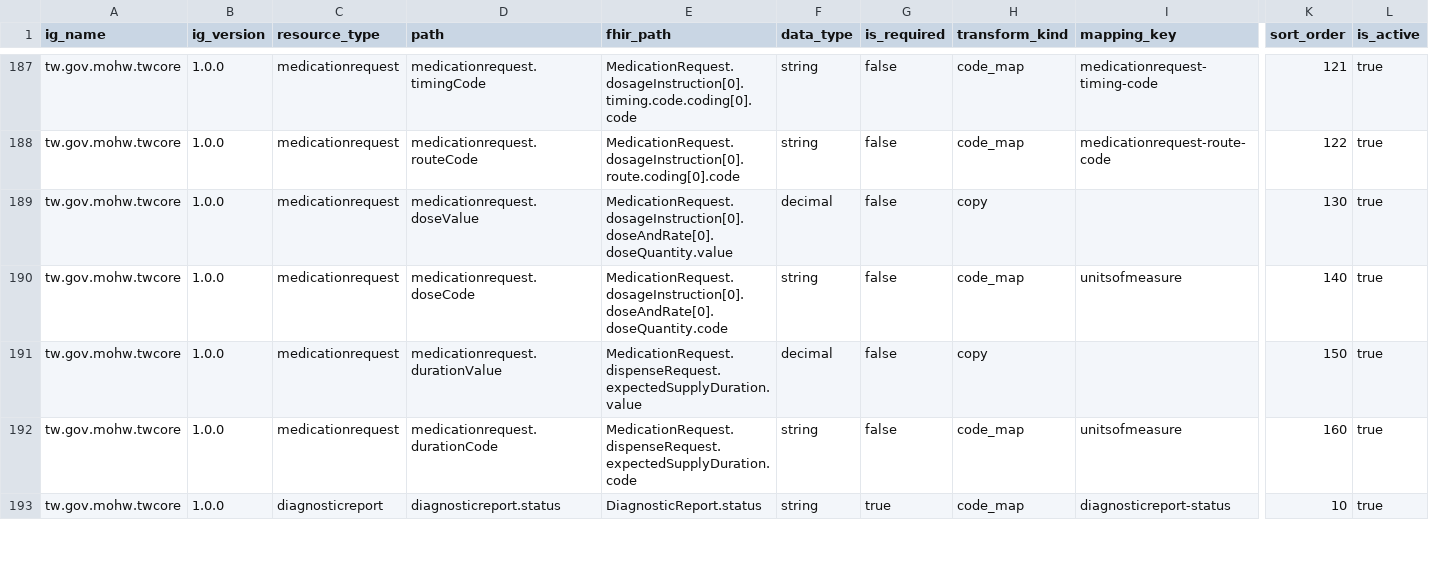
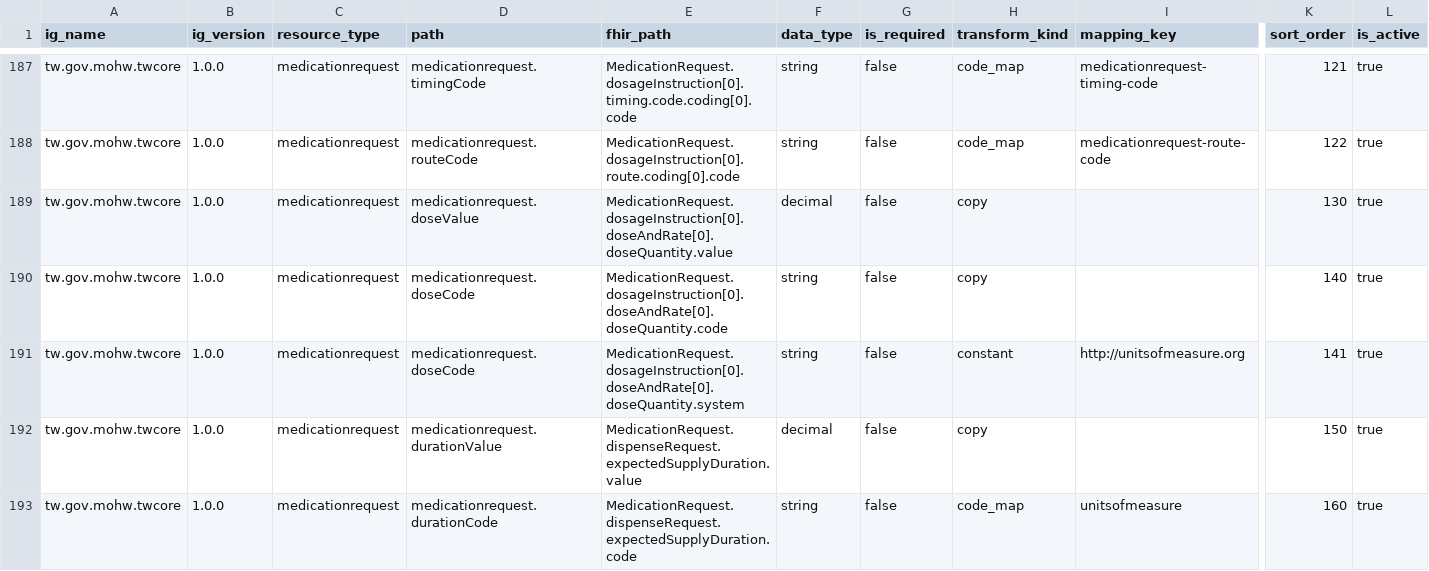
Before and after one commit to cylab-tw/fhirfox, a CSV file: dataset/converter/generator-rules/tw.gov.mohw.twcore.csv, drawn as a sheet; only a part is shown, gaps mark what is left out; the shorter side is filled out with more unchanged rows; rows hold the shown columns only; the diff names each change by its address in the sheet, - before the commit and + after, or states it on an @@ line.

Commit message:
Update tw.gov.mohw.twcore.csv

```diff
--- a/dataset/converter/generator-rules/tw.gov.mohw.twcore.csv
+++ b/dataset/converter/generator-rules/tw.gov.mohw.twcore.csv
-H190 (transform_kind): code_map
+H190 (transform_kind): copy
-I190 (mapping_key): unitsofmeasure
+I190 (mapping_key): (empty)
+row 191: tw.gov.mohw.twcore | 1.0.0 | medicationrequest | medicationrequest.doseCode | MedicationRequest.dosageInstruction[0].doseAndRate[0].doseQuantity.system | string | false | constant | http://unitsofmeasure.org | 141 | true
```
